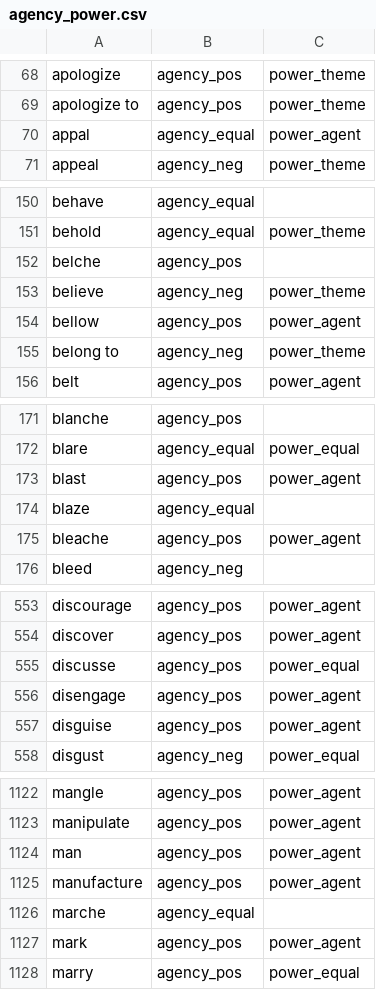
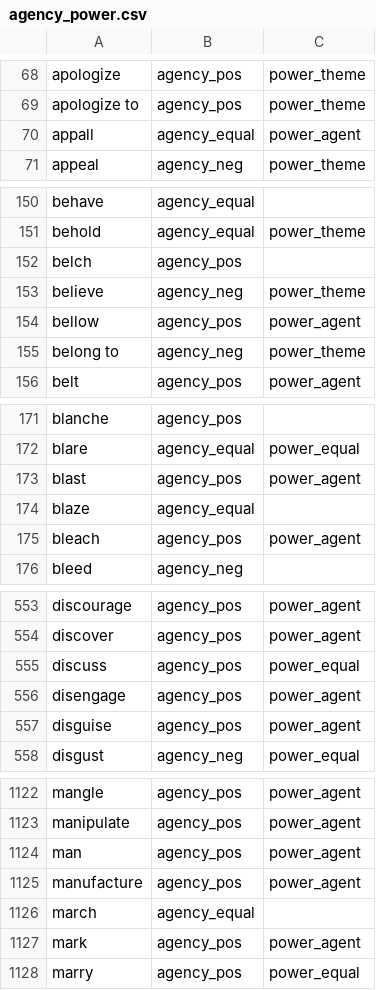
Before and after one commit to maartensap/riveter-nlp, a CSV file: data/sap-lexicon/agency_power.csv, drawn as a sheet; only a part is shown, gaps mark what is left out; the diff covers the shown part only.

Commit message:
lemmatized lexicon

```diff
--- a/data/sap-lexicon/agency_power.csv
+++ b/data/sap-lexicon/agency_power.csv
@@ -69,3 +69,3 @@ apologize,agency_pos,power_theme
 apologize to,agency_pos,power_theme
-appal,agency_equal,power_agent
+appall,agency_equal,power_agent
 appeal,agency_neg,power_theme
@@ -151,3 +151,3 @@ behave,agency_equal,
 behold,agency_equal,power_theme
-belche,agency_pos,
+belch,agency_pos,
 believe,agency_neg,power_theme
@@ -174,3 +174,3 @@ blast,agency_pos,power_agent
 blaze,agency_equal,
-bleache,agency_pos,power_agent
+bleach,agency_pos,power_agent
 bleed,agency_neg,
@@ -554,3 +554,3 @@ discourage,agency_pos,power_agent
 discover,agency_pos,power_agent
-discusse,agency_pos,power_equal
+discuss,agency_pos,power_equal
 disengage,agency_pos,power_agent
@@ -1125,3 +1125,3 @@ man,agency_pos,power_agent
 manufacture,agency_pos,power_agent
-marche,agency_equal,
+march,agency_equal,
 mark,agency_pos,power_agent
```
Also changed, not shown: 4 edited cells elsewhere in this file.
